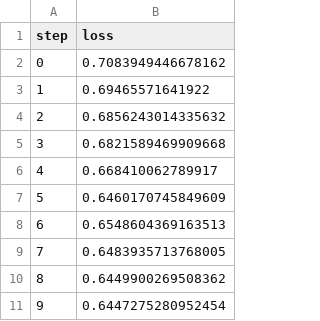
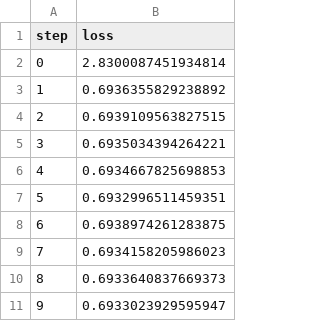
Before and after one commit to arbdias/MLOPS, a TSV file: dvclive/plots/metrics/train/loss.tsv, drawn as a sheet.

```diff
--- a/dvclive/plots/metrics/train/loss.tsv
+++ b/dvclive/plots/metrics/train/loss.tsv
@@ -1,11 +1,11 @@
 step	loss
-0	0.7083949446678162
-1	0.69465571641922
-2	0.6856243014335632
-3	0.6821589469909668
-4	0.668410062789917
-5	0.6460170745849609
-6	0.6548604369163513
-7	0.6483935713768005
-8	0.6449900269508362
-9	0.6447275280952454
+0	2.8300087451934814
+1	0.6936355829238892
+2	0.6939109563827515
+3	0.6935034394264221
+4	0.6934667825698853
+5	0.6932996511459351
+6	0.6938974261283875
+7	0.6934158205986023
+8	0.6933640837669373
+9	0.6933023929595947
```
Also changed, not shown: dvclive/plots/metrics/eval/accuracy.tsv, dvclive/plots/metrics/eval/loss.tsv, 4 other files.
